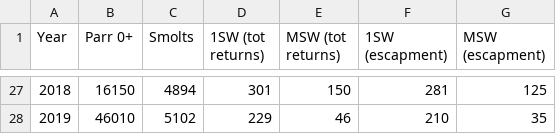
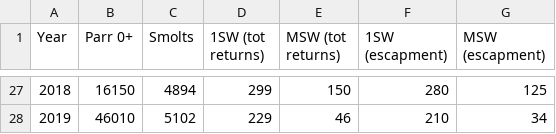
Before and after one commit to ORE-DiaPFC/Abondance, a CSV file: Bilan_Scorff_2019.csv, drawn as a sheet; only a part is shown, gaps mark what is left out; the diff covers the shown part only.

```diff
--- a/Bilan_Scorff_2019.csv
+++ b/Bilan_Scorff_2019.csv
@@ -27,2 +27,2 @@
-2018,16150,4894,301,150,281,125
-2019,46010,5102,229,46,210,35
+2018,16150,4894,299,150,280,125
+2019,46010,5102,229,46,210,34
```
Also changed, not shown: 63 edited cells elsewhere in this file, Scorff/adult/results/Results_adult_2019.csv, 11 other files.
